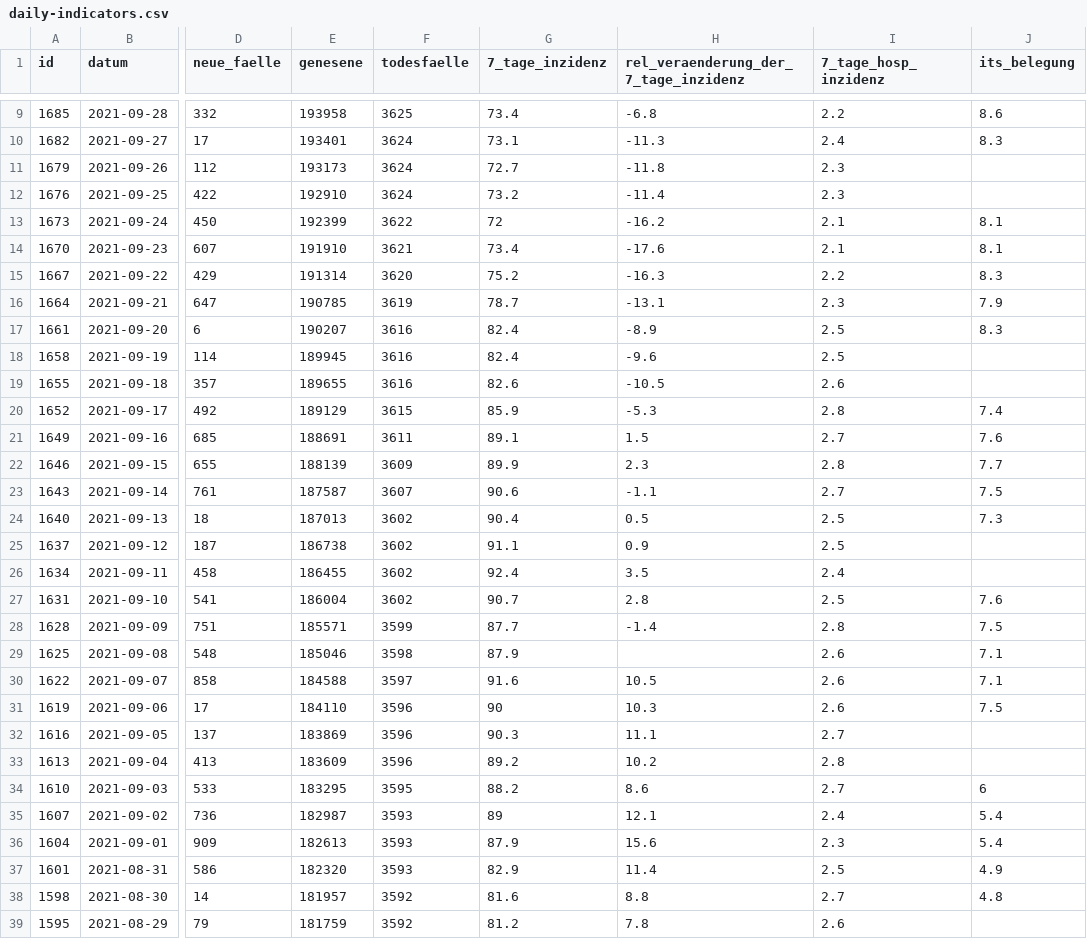
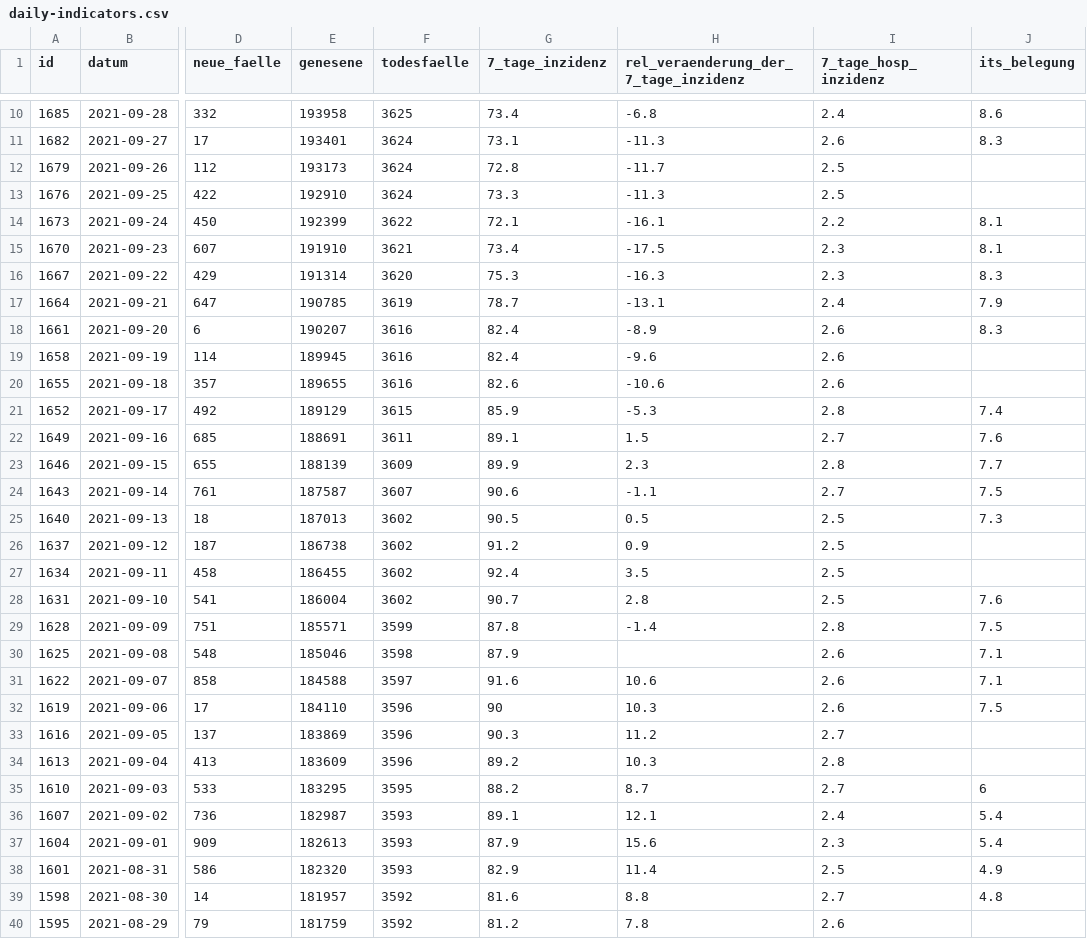
Before and after one commit to MarkusH/covid19-berlin, a CSV file: data/daily-indicators.csv, drawn as a sheet; only a part is shown, gaps mark what is left out; addresses are those after the commit; the diff covers the shown part only; the diff names each change by its address in the sheet, - before the commit and + after, or states it on an @@ line.

```diff
--- a/data/daily-indicators.csv
+++ b/data/daily-indicators.csv
-I10 (7_tage_hosp_inzidenz): 2.2
+I10 (7_tage_hosp_inzidenz): 2.4
-I11 (7_tage_hosp_inzidenz): 2.4
+I11 (7_tage_hosp_inzidenz): 2.6
-G12 (7_tage_inzidenz): 72.7
+G12 (7_tage_inzidenz): 72.8
-H12: -11.8
+H12: -11.7
-I12:I13 (7_tage_hosp_inzidenz): 2.3
+I12:I13 (7_tage_hosp_inzidenz): 2.5
-G13 (7_tage_inzidenz): 73.2
+G13 (7_tage_inzidenz): 73.3
-H13: -11.4
+H13: -11.3
-G14 (7_tage_inzidenz): 72
+G14 (7_tage_inzidenz): 72.1
-H14: -16.2
+H14: -16.1
-I14 (7_tage_hosp_inzidenz): 2.1
+I14 (7_tage_hosp_inzidenz): 2.2
-H15: -17.6
+H15: -17.5
-I15 (7_tage_hosp_inzidenz): 2.1
+I15 (7_tage_hosp_inzidenz): 2.3
-G16 (7_tage_inzidenz): 75.2
+G16 (7_tage_inzidenz): 75.3
-I16 (7_tage_hosp_inzidenz): 2.2
+I16 (7_tage_hosp_inzidenz): 2.3
-I17 (7_tage_hosp_inzidenz): 2.3
+I17 (7_tage_hosp_inzidenz): 2.4
-I18:I19 (7_tage_hosp_inzidenz): 2.5
+I18:I19 (7_tage_hosp_inzidenz): 2.6
-H20: -10.5
+H20: -10.6
-G25 (7_tage_inzidenz): 90.4
+G25 (7_tage_inzidenz): 90.5
-G26 (7_tage_inzidenz): 91.1
+G26 (7_tage_inzidenz): 91.2
-I27 (7_tage_hosp_inzidenz): 2.4
+I27 (7_tage_hosp_inzidenz): 2.5
-G29 (7_tage_inzidenz): 87.7
+G29 (7_tage_inzidenz): 87.8
-H31: 10.5
+H31: 10.6
-H33: 11.1
+H33: 11.2
-H34: 10.2
+H34: 10.3
-H35: 8.6
+H35: 8.7
-G36 (7_tage_inzidenz): 89
+G36 (7_tage_inzidenz): 89.1
```
Also changed, not shown: 1 added row and 27 edited cells elsewhere in this file, data/7-day-incidence.csv, data/daily-numbers.csv.
